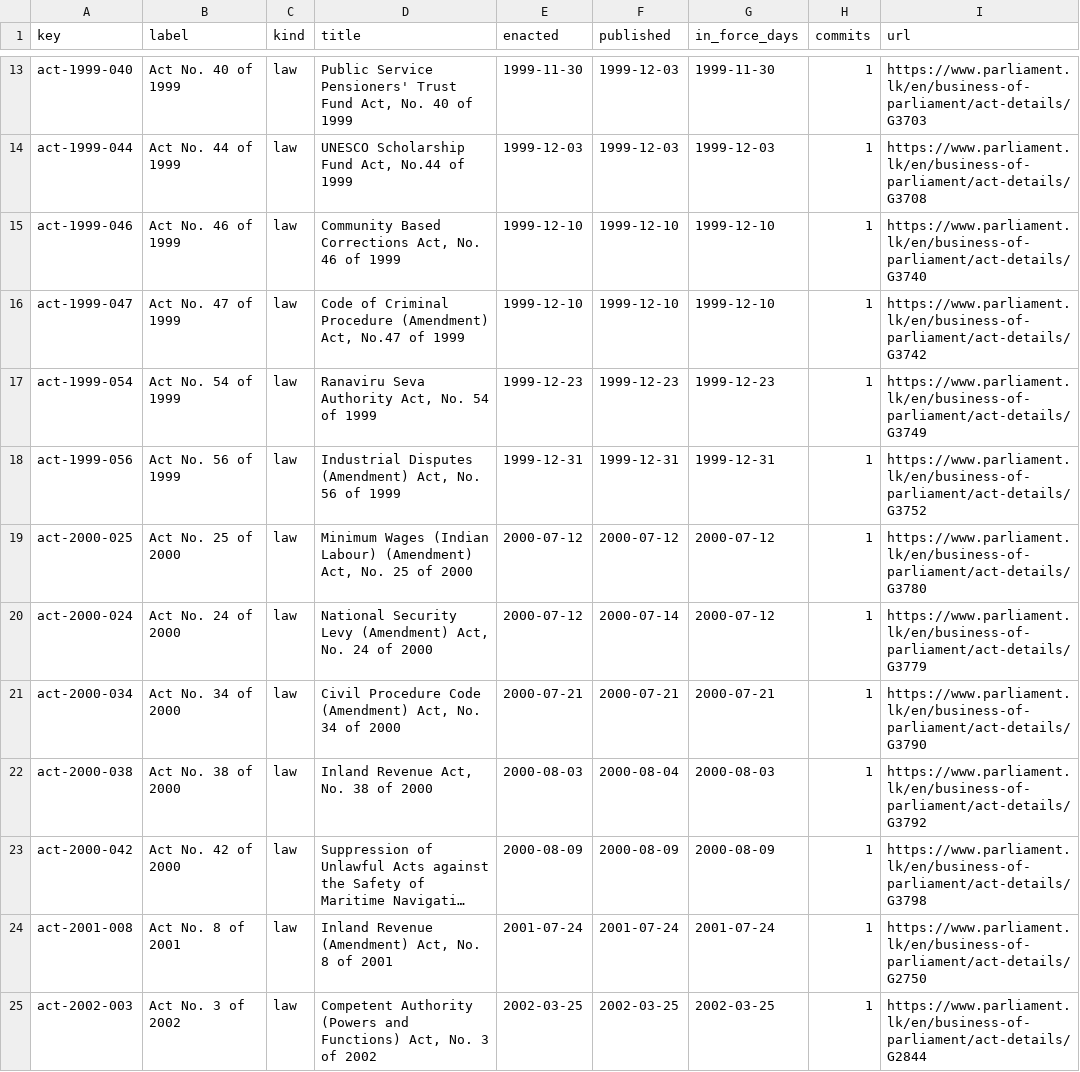
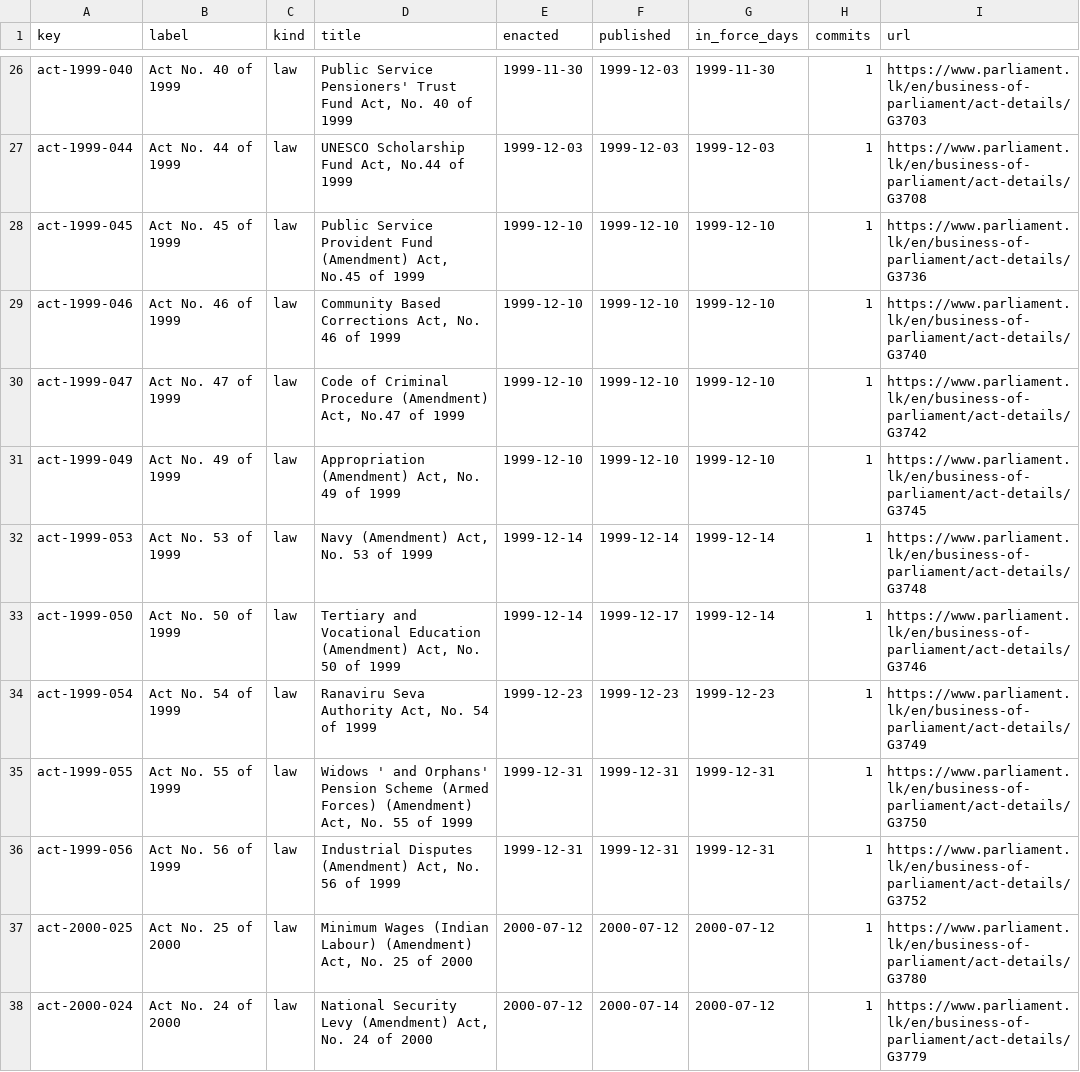
Before and after one commit to lexifina/sri-lanka-law, a CSV file: data/laws.csv, drawn as a sheet; only a part is shown, gaps mark what is left out; the shorter side is filled out with more unchanged rows; long unchanged cells end in …; the diff covers the shown part only.

```diff
--- a/data/laws.csv
+++ b/data/laws.csv
@@ -14,5 +27,10 @@ act-1999-040,Act No. 40 of 1999,law,"Public Service Pensioners' Trust Fund Act,
 act-1999-044,Act No. 44 of 1999,law,"UNESCO Scholarship Fund Act, No.44 of 1999",1999-12-03,1999-12-03,1999-12-03,1,https://www.parliament.lk/en/business-of-parliament/act-details/G3708
+act-1999-045,Act No. 45 of 1999,law,"Public Service Provident Fund (Amendment) Act, No.45 of 1999",1999-12-10,1999-12-10,1999-12-10,1,https://www.parliament.lk/en/business-of-parliament/act-details/G3736
 act-1999-046,Act No. 46 of 1999,law,"Community Based Corrections Act, No. 46 of 1999",1999-12-10,1999-12-10,1999-12-10,1,https://www.parliament.lk/en/business-of-parliament/act-details/G3740
 act-1999-047,Act No. 47 of 1999,law,"Code of Criminal Procedure (Amendment) Act, No.47 of 1999",1999-12-10,1999-12-10,1999-12-10,1,https://www.parliament.lk/en/business-of-parliament/act-details/G3742
+act-1999-049,Act No. 49 of 1999,law,"Appropriation (Amendment) Act, No. 49 of 1999",1999-12-10,1999-12-10,1999-12-10,1,https://www.parliament.lk/en/business-of-parliament/act-details/G3745
+act-1999-053,Act No. 53 of 1999,law,"Navy (Amendment) Act, No. 53 of 1999",1999-12-14,1999-12-14,1999-12-14,1,https://www.parliament.lk/en/business-of-parliament/act-details/G3748
+act-1999-050,Act No. 50 of 1999,law,"Tertiary and Vocational Education (Amendment) Act, No. 50 of 1999",1999-12-14,1999-12-17,1999-12-14,1,https://www.parliament.lk/en/business-of-parliament/act-details/G3746
 act-1999-054,Act No. 54 of 1999,law,"Ranaviru Seva Authority Act, No. 54 of 1999",1999-12-23,1999-12-23,1999-12-23,1,https://www.parliament.lk/en/business-of-parliament/act-details/G3749
+act-1999-055,Act No. 55 of 1999,law,"Widows ' and Orphans' Pension Scheme (Armed Forces) (Amendment) Act, No. 55 of 1999",1999-12-31,1999-12-31,1999-12-31,1,https://www.parliament.lk/en/business-of-parliament/act-details/G3750
 act-1999-056,Act No. 56 of 1999,law,"Industrial Disputes (Amendment) Act, No. 56 of 1999",1999-12-31,1999-12-31,1999-12-31,1,https://www.parliament.lk/en/business-of-parliament/act-details/G3752
```
Also changed, not shown: 13 added rows elsewhere in this file, data/commits.csv, 27 other files.
